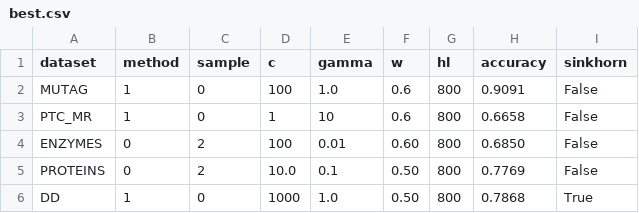
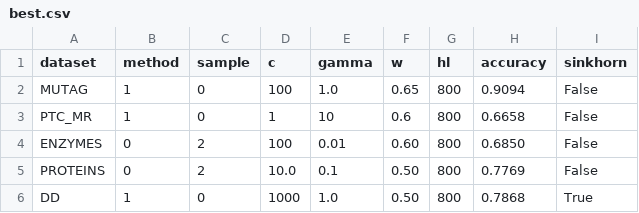
Before and after one commit to RicardoL1u/HKS-Wasserstein-kernel, a CSV file: best.csv, drawn as a sheet.

Commit message:
exp: best records

```diff
--- a/best.csv
+++ b/best.csv
@@ -1,3 +1,3 @@
 dataset,method,sample,c,gamma,w,hl,accuracy,sinkhorn
-MUTAG,1,0,100,1.0,0.6,800,0.9091,False
+MUTAG,1,0,100,1.0,0.65,800,0.9094,False
 PTC_MR,1,0,1,10,0.6,800,0.6658,False
```
